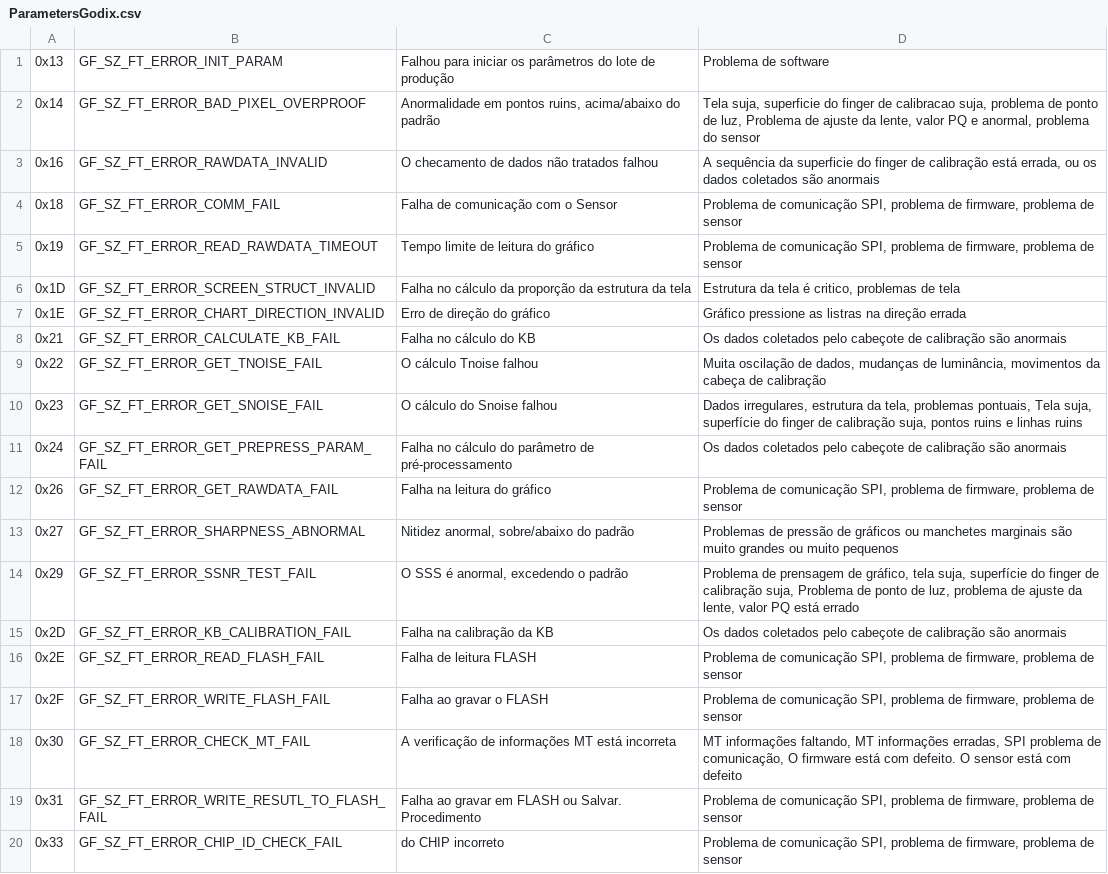
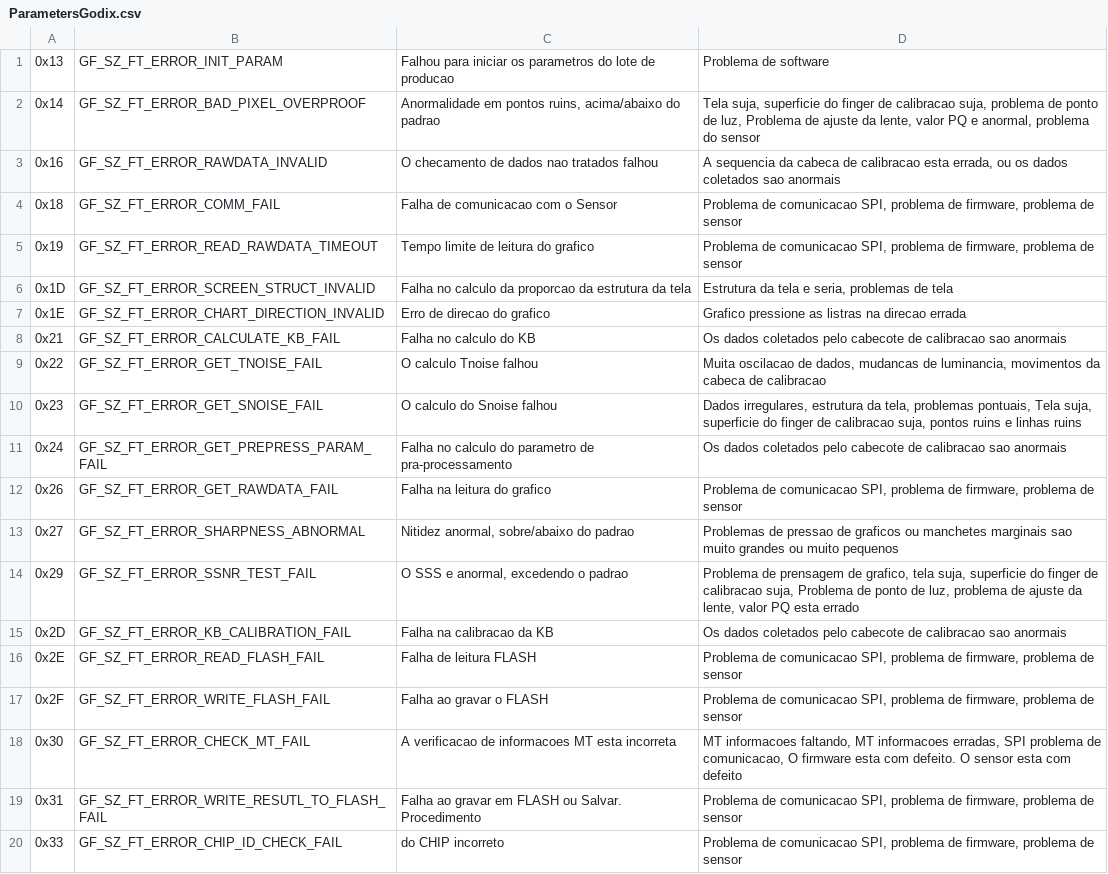
Before and after one commit to iAdamsmasher/FODFailureLogAutomation, a CSV file: FODFailureLogAutomation/bin/Debug/ParametersGodix.csv, drawn as a sheet; only a part is shown; the diff covers the shown part only; the diff names each change by its address in the sheet, - before the commit and + after, or states it on an @@ line.

```diff
--- a/FODFailureLogAutomation/bin/Debug/ParametersGodix.csv
+++ b/FODFailureLogAutomation/bin/Debug/ParametersGodix.csv
-C1: …iniciar os parâmetros do lote de produção
+C1: …iniciar os parametros do lote de producao
-C2: …acima/abaixo do padrão
+C2: …acima/abaixo do padrao
-C3: O checamento de dados não tratados falhou
+C3: O checamento de dados nao tratados falhou
-D3: A sequência da superficie do finger de calibração está errada, ou os dados coletados são anormais
+D3: A sequencia da cabeca de calibracao esta errada, ou os dados coletados sao anormais
-C4: Falha de comunicação com o Sensor
+C4: Falha de comunicacao com o Sensor
-D4:D5: Problema de comunicação SPI, problema…
+D4:D5: Problema de comunicacao SPI, problema…
-C5: Tempo limite de leitura do gráfico
+C5: Tempo limite de leitura do grafico
-C6: Falha no cálculo da proporção da estrutura…
+C6: Falha no calculo da proporcao da estrutura…
-D6: Estrutura da tela é critico, problemas de tela
+D6: Estrutura da tela e seria, problemas de tela
-C7: Erro de direção do gráfico
+C7: Erro de direcao do grafico
-D7: Gráfico pressione as listras na direção errada
+D7: Grafico pressione as listras na direcao errada
-C8: Falha no cálculo do KB
+C8: Falha no calculo do KB
-D8: …coletados pelo cabeçote de calibração são anormais
+D8: …coletados pelo cabecote de calibracao sao anormais
-C9: O cálculo Tnoise falhou
+C9: O calculo Tnoise falhou
-D9: Muita oscilação de dados, mudanças de luminância, movimentos da cabeça de calibração
+D9: Muita oscilacao de dados, mudancas de luminancia, movimentos da cabeca de calibracao
-C10: O cálculo do Snoise falhou
+C10: O calculo do Snoise falhou
-D10: …Tela suja, superfície do finger de calibração suja, pontos…
+D10: …Tela suja, superficie do finger de calibracao suja, pontos…
-C11: Falha no cálculo do parâmetro de pré-processamento
+C11: Falha no calculo do parametro de pra-processamento
-D11: …coletados pelo cabeçote de calibração são anormais
+D11: …coletados pelo cabecote de calibracao sao anormais
-C12: Falha na leitura do gráfico
+C12: Falha na leitura do grafico
-D12: Problema de comunicação SPI, problema…
+D12: Problema de comunicacao SPI, problema…
-C13: Nitidez anormal, sobre/abaixo do padrão
+C13: Nitidez anormal, sobre/abaixo do padrao
-D13: Problemas de pressão de gráficos ou manchetes marginais são muito grandes…
+D13: Problemas de pressao de graficos ou manchetes marginais sao muito grandes…
-C14: O SSS é anormal, excedendo o padrão
+C14: O SSS e anormal, excedendo o padrao
-D14: …prensagem de gráfico, tela suja, superfície do finger de calibração suja, Problema de ponto de luz, problema de ajuste da lente, valor PQ está errado
+D14: …prensagem de grafico, tela suja, superficie do finger de calibracao suja, Problema de ponto de luz, problema de ajuste da lente, valor PQ esta errado
-C15: Falha na calibração da KB
+C15: Falha na calibracao da KB
-D15: …coletados pelo cabeçote de calibração são anormais
+D15: …coletados pelo cabecote de calibracao sao anormais
-D16:D17: Problema de comunicação SPI, problema…
+D16:D17: Problema de comunicacao SPI, problema…
-C18: A verificação de informações MT está incorreta
+C18: A verificacao de informacoes MT esta incorreta
-D18: MT informações faltando, MT informações erradas, SPI problema de comunicação, O firmware está com defeito. O sensor está com defeito
+D18: MT informacoes faltando, MT informacoes erradas, SPI problema de comunicacao, O firmware esta com defeito. O sensor esta com defeito
-D19:D20: Problema de comunicação SPI, problema…
+D19:D20: Problema de comunicacao SPI, problema…
```
Also changed, not shown: 66 edited cells elsewhere in this file, FODFailureLogAutomation/bin/Release/ParametersGodix.csv.
